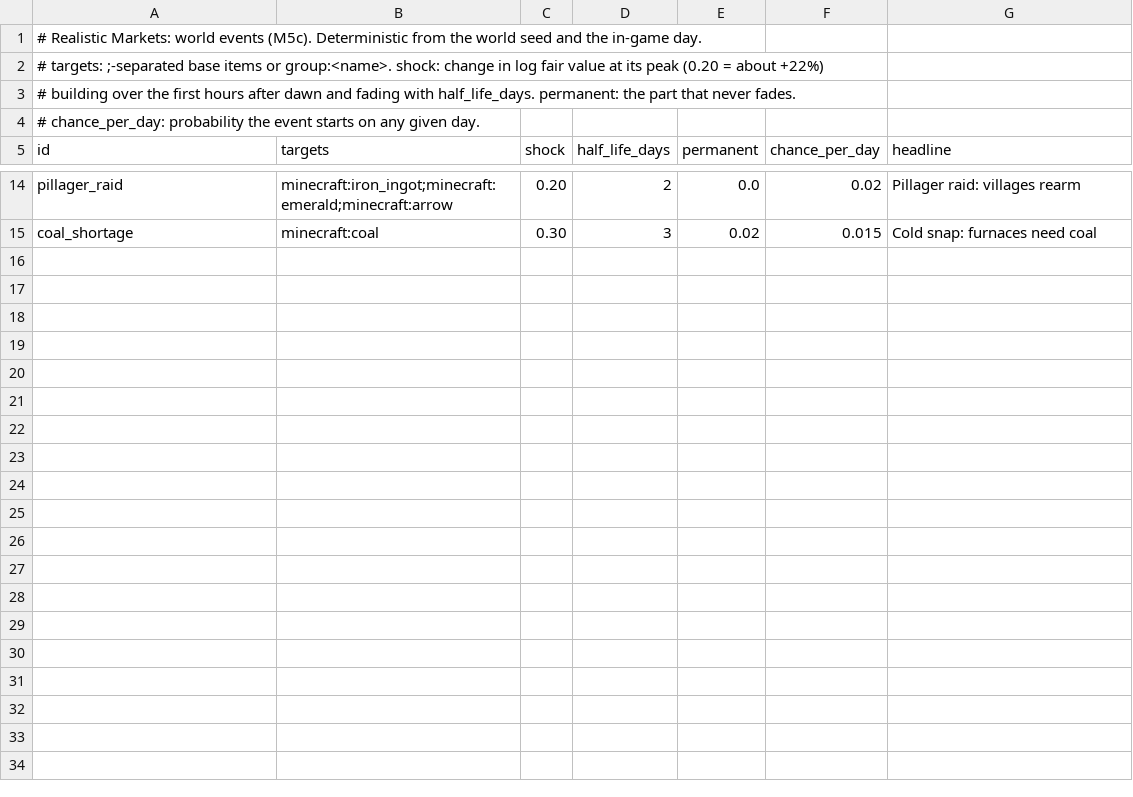
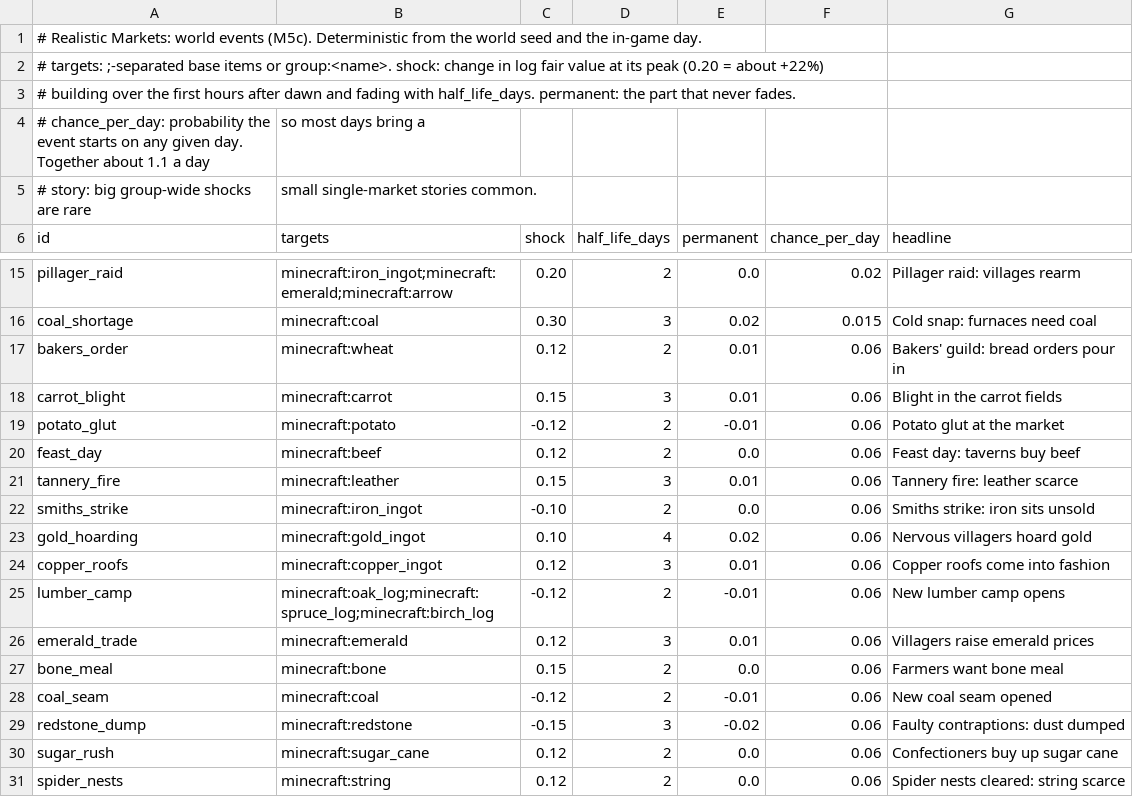
Before and after one commit to James-J-Barry/MineMarket, a CSV file: exchange-core/src/main/resources/realisticmarkets/events.csv, drawn as a sheet; only a part is shown, gaps mark what is left out; removed rows and columns are numbered as before the commit, all else as after; the diff names each change by its address in the sheet, - before the commit and + after, or states it on an @@ line.

```diff
--- a/exchange-core/src/main/resources/realisticmarkets/events.csv
+++ b/exchange-core/src/main/resources/realisticmarkets/events.csv
-row 4: # chance_per_day: probability the event starts on any given day.
+row 4: # chance_per_day: probability the event starts on any given day. Together about 1.1 a day | so most days bring a
+row 5: # story: big group-wide shocks are rare | small single-market stories common.
+row 17: bakers_order | minecraft:wheat | 0.12 | 2 | 0.01 | 0.06 | Bakers' guild: bread orders pour in
+row 18: carrot_blight | minecraft:carrot | 0.15 | 3 | 0.01 | 0.06 | Blight in the carrot fields
+row 19: potato_glut | minecraft:potato | -0.12 | 2 | -0.01 | 0.06 | Potato glut at the market
+row 20: feast_day | minecraft:beef | 0.12 | 2 | 0.0 | 0.06 | Feast day: taverns buy beef
+row 21: tannery_fire | minecraft:leather | 0.15 | 3 | 0.01 | 0.06 | Tannery fire: leather scarce
+row 22: smiths_strike | minecraft:iron_ingot | -0.10 | 2 | 0.0 | 0.06 | Smiths strike: iron sits unsold
+row 23: gold_hoarding | minecraft:gold_ingot | 0.10 | 4 | 0.02 | 0.06 | Nervous villagers hoard gold
+row 24: copper_roofs | minecraft:copper_ingot | 0.12 | 3 | 0.01 | 0.06 | Copper roofs come into fashion
+row 25: lumber_camp | minecraft:oak_log;minecraft:spruce_log;minecraft:birch_log | -0.12 | 2 | -0.01 | 0.06 | New lumber camp opens
+row 26: emerald_trade | minecraft:emerald | 0.12 | 3 | 0.01 | 0.06 | Villagers raise emerald prices
+row 27: bone_meal | minecraft:bone | 0.15 | 2 | 0.0 | 0.06 | Farmers want bone meal
+row 28: coal_seam | minecraft:coal | -0.12 | 2 | -0.01 | 0.06 | New coal seam opened
+row 29: redstone_dump | minecraft:redstone | -0.15 | 3 | -0.02 | 0.06 | Faulty contraptions: dust dumped
+row 30: sugar_rush | minecraft:sugar_cane | 0.12 | 2 | 0.0 | 0.06 | Confectioners buy up sugar cane
+row 31: spider_nests | minecraft:string | 0.12 | 2 | 0.0 | 0.06 | Spider nests cleared: string scarce
```
Also changed, not shown: 20 other files.
